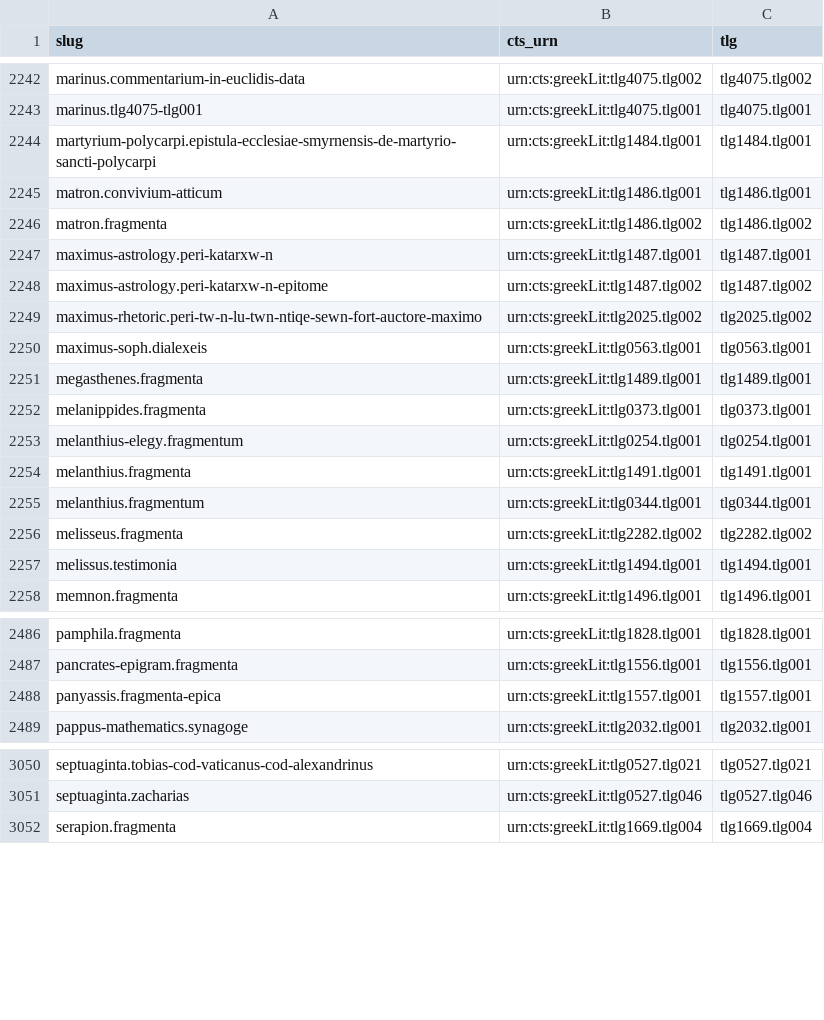
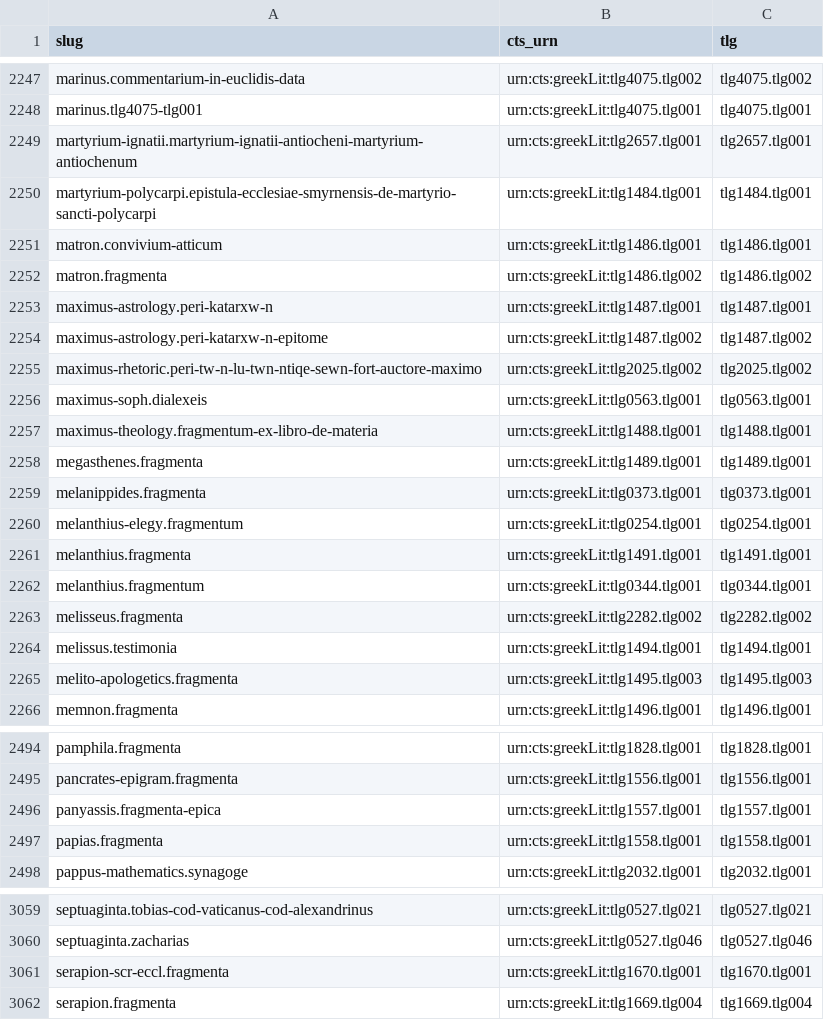
Before and after one commit to open-greek/open-greek-corpus, a TSV file: data/tlg_crosswalk.tsv, drawn as a sheet; only a part is shown, gaps mark what is left out; the diff covers the shown part only.

Commit message:
Carve cogPG.PG005 into 21 per-work files
Ignatius through the Lyon/Vienne letter, per data/cgpg_carve_plan.json:
15 primary works (Martyrium Ignatii, Melito/Papias/Hegesippus/Apollonius
etc. fragmenta, Tiberianus, Quadratus, Pantaenus, Rhodon, the Caesarea
synodal fragment, the Lugdunum epistle) and 6 secondary witnesses for
works already served from First1K (both Ignatius recensions, Polycarp,
Mart. Polycarpi, Polycrates, Seniores). Residual: loci 14-24 (Testimonia
veterum anthology). Token-exact; audit in corpus_changes.

```diff
--- a/data/tlg_crosswalk.tsv
+++ b/data/tlg_crosswalk.tsv
@@ -2243,2 +2248,3 @@ marinus.commentarium-in-euclidis-data	urn:cts:greekLit:tlg4075.tlg002	tlg4075.tl
 marinus.tlg4075-tlg001	urn:cts:greekLit:tlg4075.tlg001	tlg4075.tlg001
+martyrium-ignatii.martyrium-ignatii-antiocheni-martyrium-antiochenum	urn:cts:greekLit:tlg2657.tlg001	tlg2657.tlg001
 martyrium-polycarpi.epistula-ecclesiae-smyrnensis-de-martyrio-sancti-polycarpi	urn:cts:greekLit:tlg1484.tlg001	tlg1484.tlg001
@@ -2250,2 +2256,3 @@ maximus-rhetoric.peri-tw-n-lu-twn-ntiqe-sewn-fort-auctore-maximo	urn:cts:greekLi
 maximus-soph.dialexeis	urn:cts:greekLit:tlg0563.tlg001	tlg0563.tlg001
+maximus-theology.fragmentum-ex-libro-de-materia	urn:cts:greekLit:tlg1488.tlg001	tlg1488.tlg001
 megasthenes.fragmenta	urn:cts:greekLit:tlg1489.tlg001	tlg1489.tlg001
@@ -2257,2 +2264,3 @@ melisseus.fragmenta	urn:cts:greekLit:tlg2282.tlg002	tlg2282.tlg002
 melissus.testimonia	urn:cts:greekLit:tlg1494.tlg001	tlg1494.tlg001
+melito-apologetics.fragmenta	urn:cts:greekLit:tlg1495.tlg003	tlg1495.tlg003
 memnon.fragmenta	urn:cts:greekLit:tlg1496.tlg001	tlg1496.tlg001
@@ -2488,2 +2496,3 @@ pancrates-epigram.fragmenta	urn:cts:greekLit:tlg1556.tlg001	tlg1556.tlg001
 panyassis.fragmenta-epica	urn:cts:greekLit:tlg1557.tlg001	tlg1557.tlg001
+papias.fragmenta	urn:cts:greekLit:tlg1558.tlg001	tlg1558.tlg001
 pappus-mathematics.synagoge	urn:cts:greekLit:tlg2032.tlg001	tlg2032.tlg001
@@ -3051,2 +3060,3 @@ septuaginta.tobias-cod-vaticanus-cod-alexandrinus	urn:cts:greekLit:tlg0527.tlg02
 septuaginta.zacharias	urn:cts:greekLit:tlg0527.tlg046	tlg0527.tlg046
+serapion-scr-eccl.fragmenta	urn:cts:greekLit:tlg1670.tlg001	tlg1670.tlg001
 serapion.fragmenta	urn:cts:greekLit:tlg1669.tlg004	tlg1669.tlg004
```
Also changed, not shown: 5 added rows elsewhere in this file, 25 other files.
